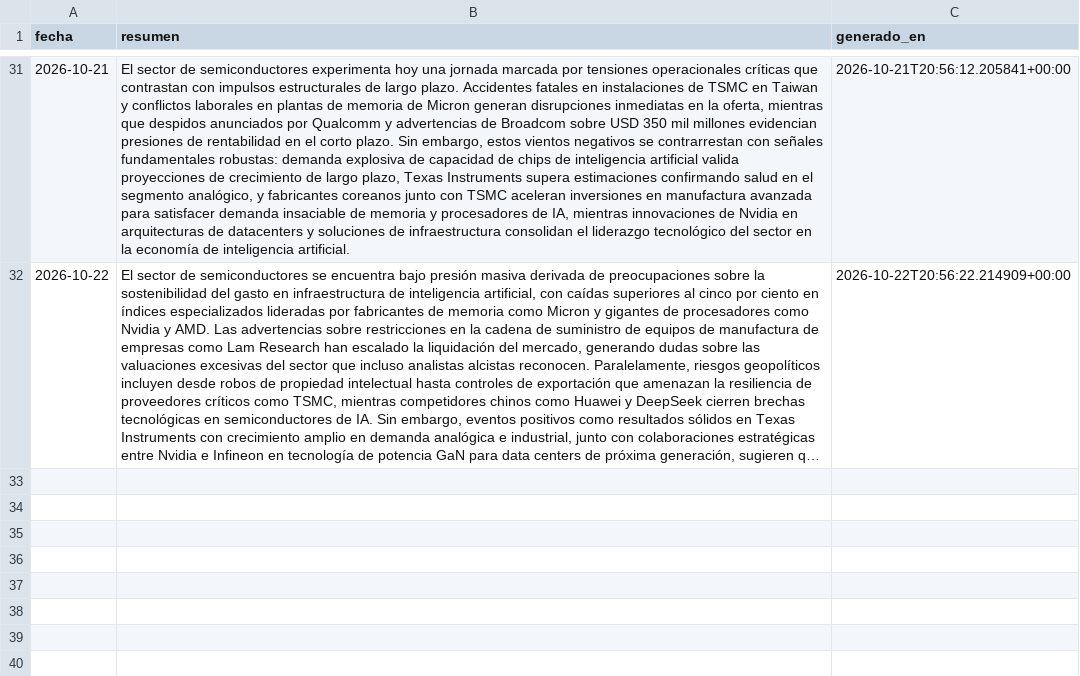
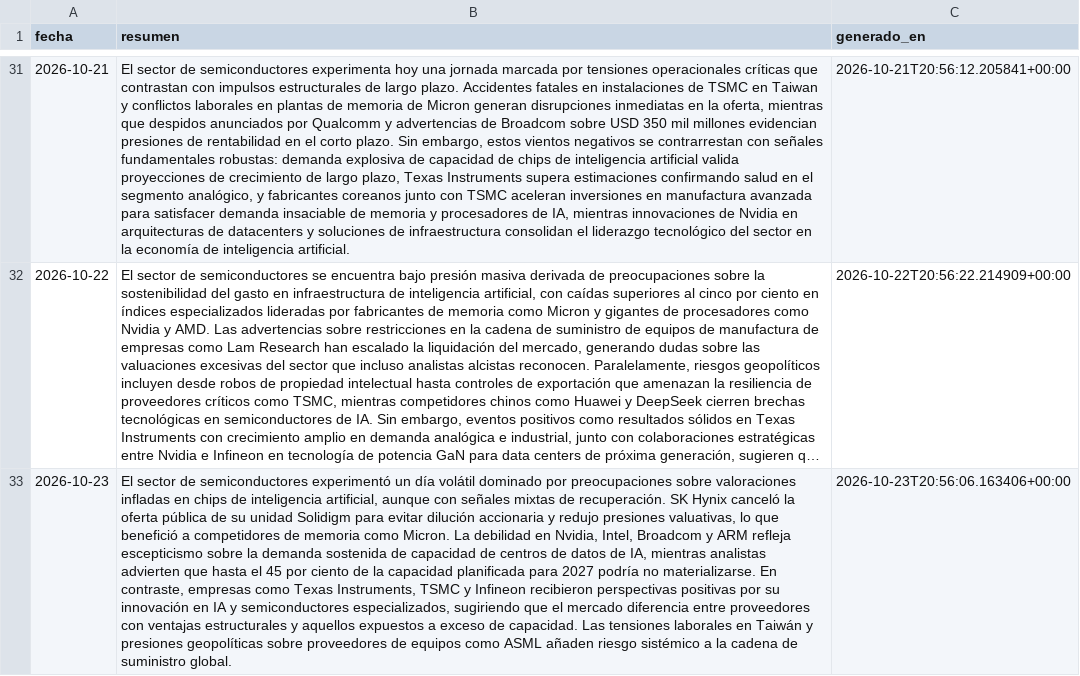
Before and after one commit to nicolasaraneda/mki-terminal, a CSV file: data/backups/noticias_resumen_dia.csv, drawn as a sheet; only a part is shown, gaps mark what is left out; long unchanged cells end in …; the diff names each change by its address in the sheet, - before the commit and + after, or states it on an @@ line.

```diff
--- a/data/backups/noticias_resumen_dia.csv
+++ b/data/backups/noticias_resumen_dia.csv
+row 33: 2026-10-23 | El sector de semiconductores experimentó un día volátil dominado por preocupaciones sobre valoraciones infladas en chips de inteligencia artificial, aunque con señales mixtas de recuperación. SK Hynix canceló la oferta pública de su unidad Solidigm para evitar dilución accionaria y redujo presiones valuativas, lo que benefició a competidores de memoria como Micron. La debilidad en Nvidia, Intel, Broadcom y ARM refleja escepticismo sobre la demanda sostenida de capacidad de centros de datos de IA, mientras analistas advierten que hasta el 45 por ciento de la capacidad planificada para 2027 podría no materializarse. En contraste, empresas como Texas Instruments, TSMC y Infineon recibieron perspectivas positivas por su innovación en IA y semiconductores especializados, sugiriendo que el mercado diferencia entre proveedores con ventajas estructurales y aquellos expuestos a exceso de capacidad. Las tensiones laborales en Taiwán y presiones geopolíticas sobre proveedores de equipos como ASML añaden riesgo sistémico a la cadena de suministro global. | 2026-10-23T20:56:06.163406+00:00
```
Also changed, not shown: data/backups/senales_divergencias.csv, data/backups/senales_senales_ticker.csv, 8 other files.
